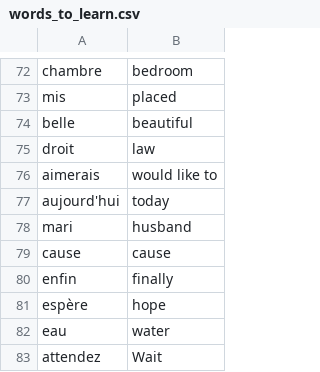
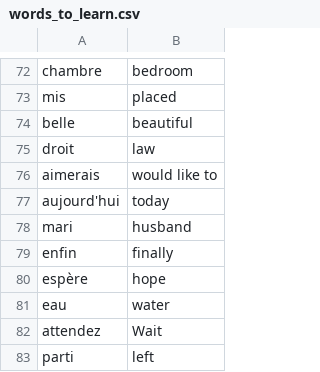
Before and after one commit to skaftisveins/Python-Tkinter-Flashcard-Capstone-Project-Day-31, a CSV file: data/words_to_learn.csv, drawn as a sheet; only a part is shown, gaps mark what is left out; the shorter side is filled out with more unchanged rows; the diff names each change by its address in the sheet, - before the commit and + after, or states it on an @@ line.

```diff
--- a/data/words_to_learn.csv
+++ b/data/words_to_learn.csv
-row 79: cause | cause
```
Also changed, not shown: 3 other files.
